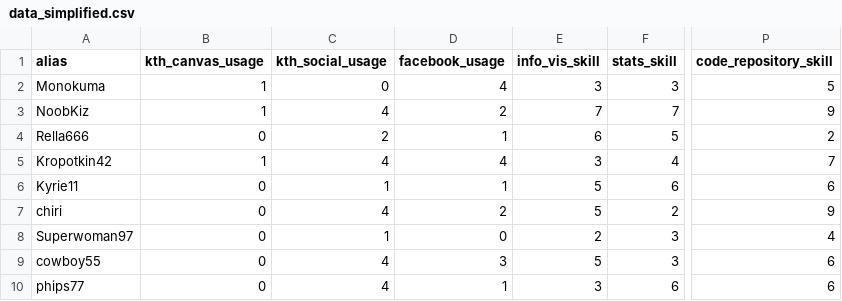
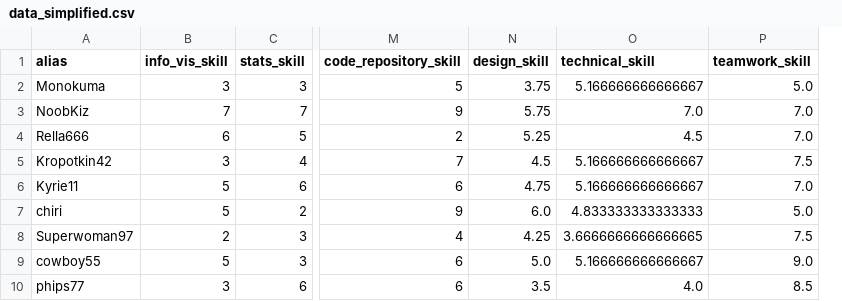
Before and after one commit to faelks/dh2321-group-vis, a CSV file: radar/data_simplified.csv, drawn as a sheet; only a part is shown, gaps mark what is left out; removed rows and columns are numbered as before the commit, all else as after; the diff names each change by its address in the sheet, - before the commit and + after, or states it on an @@ line.

Commit message:
RadarChart

```diff
--- a/radar/data_simplified.csv
+++ b/radar/data_simplified.csv
-column B (kth_canvas_usage), rows 2-10: 1 | 1 | 0 | 1 | 0 | 0 | 0 | 0 | 0
-column C (kth_social_usage), rows 2-10: 0 | 4 | 2 | 4 | 1 | 4 | 1 | 4 | 4
-column D (facebook_usage), rows 2-10: 4 | 2 | 1 | 4 | 1 | 2 | 0 | 3 | 1
+column N (design_skill), rows 2-10: 3.75 | 5.75 | 5.25 | 4.5 | 4.75 | 6.0 | 4.25 | 5.0 | 3.5
+column O (technical_skill), rows 2-10: 5.166666666666667 | 7.0 | 4.5 | 5.166666666666667 | 5.166666666666667 | 4.833333333333333 | 3.6666666666666665 | 5.166666666666667 | 4.0
+column P (teamwork_skill), rows 2-10: 5.0 | 7.0 | 7.0 | 7.5 | 7.0 | 5.0 | 7.5 | 9.0 | 8.5
```
Also changed, not shown: 10 other files.
